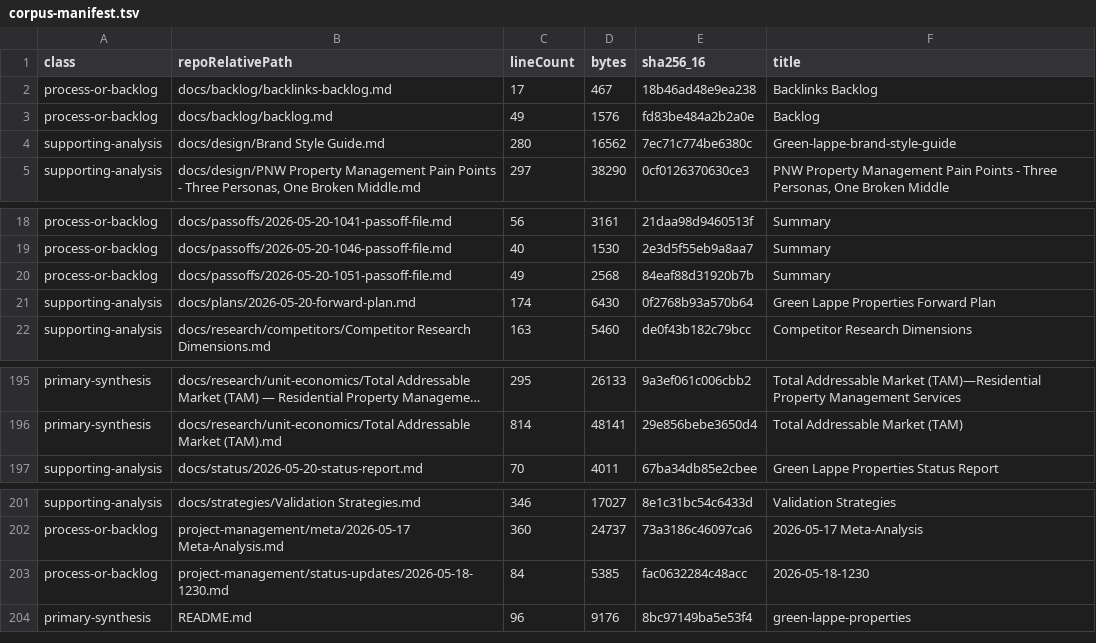
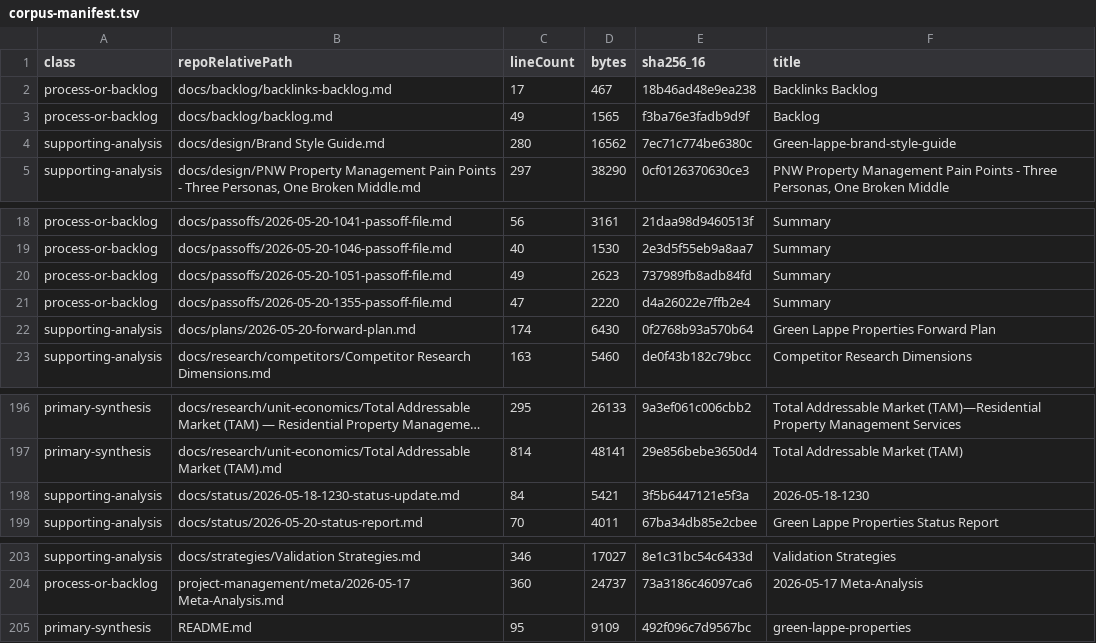
Before and after one commit to klappe-pm/green-lappe-properties, a TSV file: docs/opportunities/corpus-manifest.tsv, drawn as a sheet; only a part is shown, gaps mark what is left out; long unchanged cells end in …; removed rows and columns are numbered as before the commit, all else as after; the diff names each change by its address in the sheet, - before the commit and + after, or states it on an @@ line.

Commit message:
docs(passoff): 2026-05-20 13:55 status migration
Summary:
Resolved the status-folder decision by migrating the only legacy status update from project-management/status-updates into docs/status, normalizing its metadata as a Green Lappe status update, updating README workflow guidance, marking the backlog item complete, and regenerating opportunity corpus indexes.

Files changed:
- docs/status/2026-05-18-1230-status-update.md
- README.md
- docs/backlog/backlog.md
- docs/opportunities/corpus-index.json
- docs/opportunities/corpus-manifest.tsv
- docs/opportunities/corpus-pointer-index.md
- docs/passoffs/2026-05-20-1355-passoff-file.md

```diff
--- a/docs/opportunities/corpus-manifest.tsv
+++ b/docs/opportunities/corpus-manifest.tsv
-D3 (bytes): 1576
+D3 (bytes): 1565
-E3 (sha256_16): fd83be484a2b2a0e
+E3 (sha256_16): f3ba76e3fadb9d9f
-D20 (bytes): 2568
+D20 (bytes): 2623
-E20 (sha256_16): 84eaf88d31920b7b
+E20 (sha256_16): 737989fb8adb84fd
+row 21: process-or-backlog | docs/passoffs/2026-05-20-1355-passoff-file.md | 47 | 2220 | d4a26022e7ffb2e4 | Summary
+row 198: supporting-analysis | docs/status/2026-05-18-1230-status-update.md | 84 | 5421 | 3f5b6447121e5f3a | 2026-05-18-1230
-row 203: process-or-backlog | project-management/status-updates/2026-05-18-1230.md | 84 | 5385 | fac0632284c48acc | 2026-05-18-1230
-C205 (lineCount): 96
+C205 (lineCount): 95
-D205 (bytes): 9176
+D205 (bytes): 9109
-E205 (sha256_16): 8bc97149ba5e53f4
+E205 (sha256_16): 492f096c7d9567bc
```
Also changed, not shown: 6 other files.
